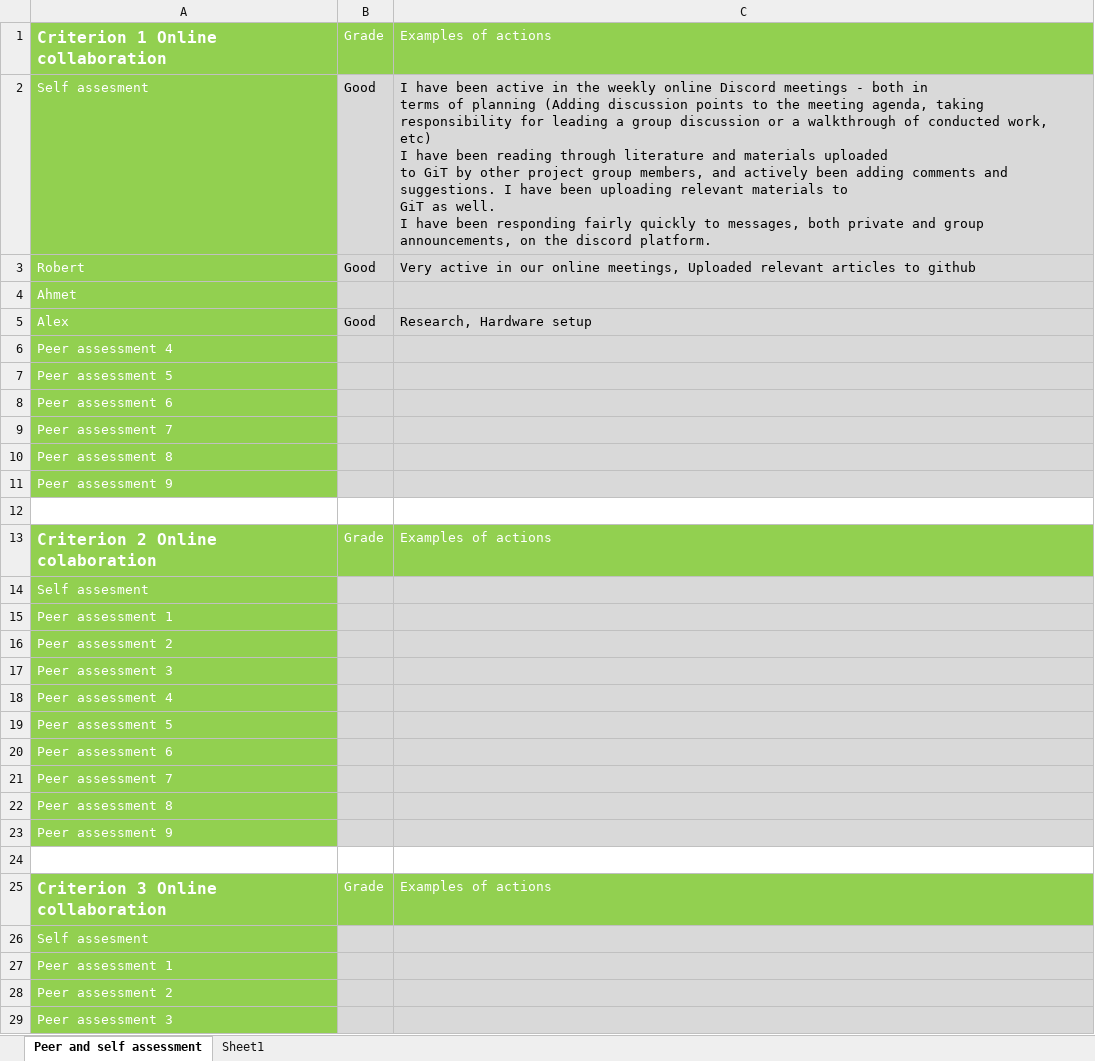
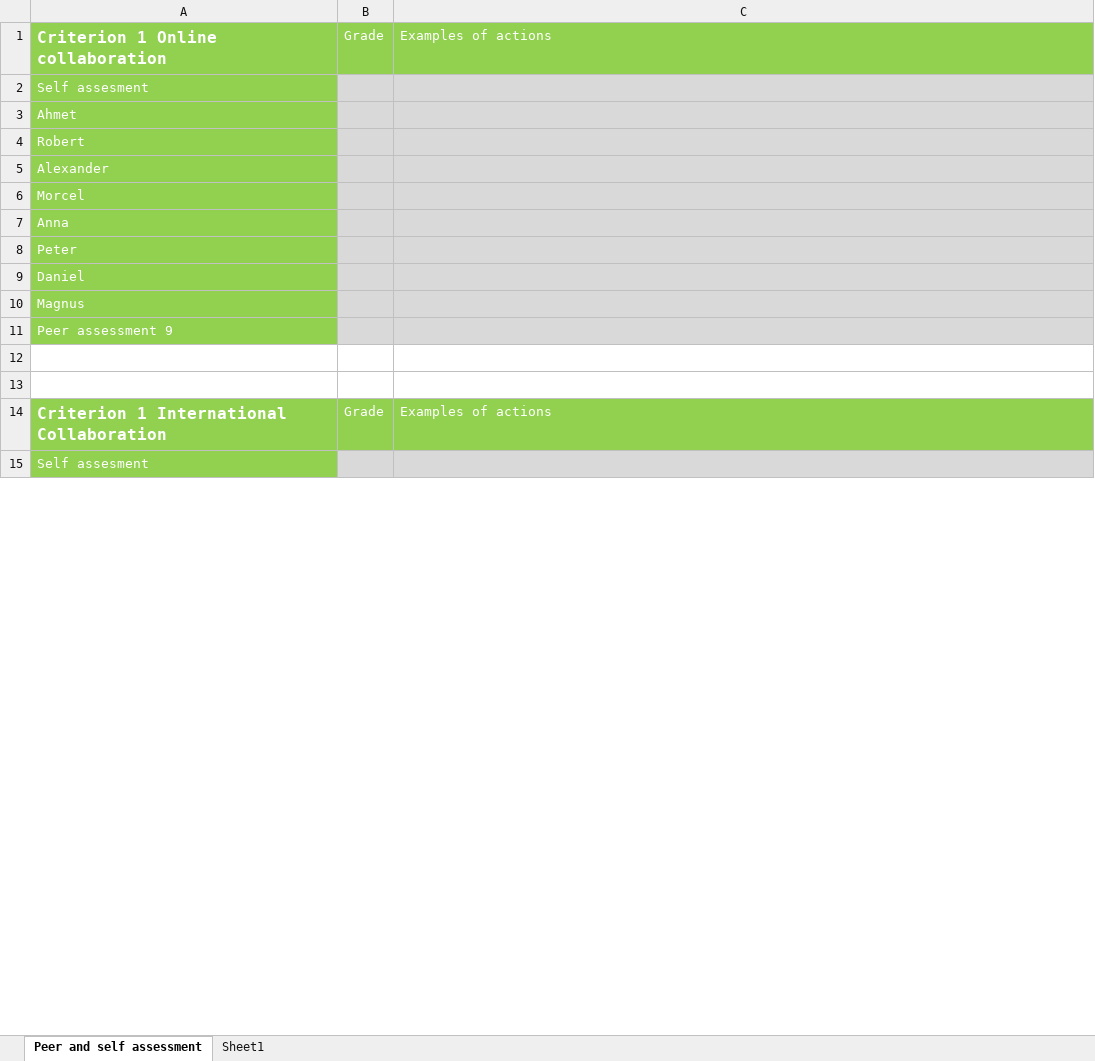
Before and after one commit to mrtrkmn/Honeyjar, an Excel workbook: files/assesments/firstround/assesments-jacob.xlsx, sheet Peer and self assessment, drawn as a sheet; only a part is shown; the shorter side is filled out with more unchanged rows; values as stored, in another font and other column widths than the file's, no borders; removed rows and columns are numbered as before the commit, all else as after; ↵ is a line break in a cell; the diff covers the shown part only; the diff names each change by its address in the sheet, - before the commit and + after, or states it on an @@ line.

```diff
--- a/files/assesments/firstround/assesments-jacob.xlsx (sheet Peer and self assessment)
+++ b/files/assesments/firstround/assesments-jacob.xlsx (sheet Peer and self assessment)
-B2: Good
+B2: (empty)
-C2: I have been active in the weekly online Discord meetings - both in ↵ terms of planning (Adding discussion points to the meeting agenda, taking responsibility for leading a group discussion or a walkthrough of conducted work, etc) ↵ I have been reading through literature and materials uploaded ↵ to GiT by other project group members, and actively been adding comments and suggestions. I have been uploading relevant materials to ↵ GiT as well. ↵ I have been responding fairly quickly to messages, both private and group announcements, on the discord platform.
+C2: (empty)
-row 3: Robert | Good | Very active in our online meetings, Uploaded relevant articles to github
-row 5: Alex | Good | Research, Hardware setup
-A4: Peer assessment 4
+A4: Robert
-A5: Peer assessment 5
+A5: Alexander
-A6: Peer assessment 6
+A6: Morcel
-A7: Peer assessment 7
+A7: Anna
-A8: Peer assessment 8
+A8: Peter
+row 9: Daniel
+row 10: Magnus
-row 13: Criterion 2 Online colaboration | Grade | Examples of actions
-row 14: Self assesment
-row 15: Peer assessment 1
-row 16: Peer assessment 2
-row 17: Peer assessment 3
-row 18: Peer assessment 4
-row 19: Peer assessment 5
-row 20: Peer assessment 6
-row 21: Peer assessment 7
-row 22: Peer assessment 8
-row 23: Peer assessment 9
-row 24: (empty)
-row 25: Criterion 3 Online collaboration | Grade | Examples of actions
-row 26: Self assesment
-row 27: Peer assessment 1
-row 28: Peer assessment 2
-row 29: Peer assessment 3
```
Also changed, not shown: 78 removed rows and 8 edited cells elsewhere in this sheet, files/assesments/firstround/assesments-peter.xlsx.
